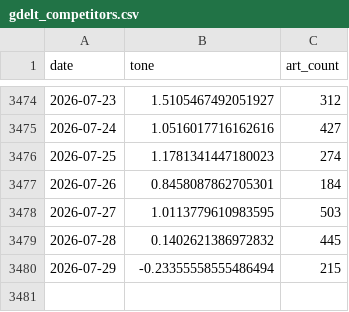
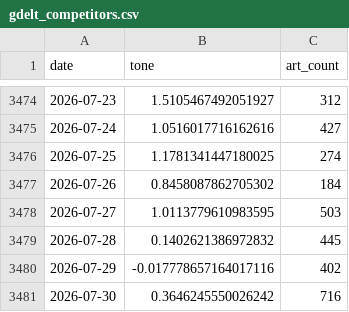
Before and after one commit to kevinrambhia11/nvda-news-quant, a CSV file: artifacts/cache/gdelt_competitors.csv, drawn as a sheet; only a part is shown, gaps mark what is left out.

```diff
--- a/artifacts/cache/gdelt_competitors.csv
+++ b/artifacts/cache/gdelt_competitors.csv
@@ -3475,6 +3475,7 @@ date,tone,art_count
 2026-07-24,1.0516017716162616,427
-2026-07-25,1.1781341447180023,274
-2026-07-26,0.8458087862705301,184
+2026-07-25,1.1781341447180025,274
+2026-07-26,0.8458087862705302,184
 2026-07-27,1.0113779610983595,503
 2026-07-28,0.1402621386972832,445
-2026-07-29,-0.23355558555486494,215
+2026-07-29,-0.017778657164017116,402
+2026-07-30,0.3646245550026242,716
```
Also changed, not shown: artifacts/cache/news2_features.csv, artifacts/cache/prices_NVDA.csv, 18 other files.
